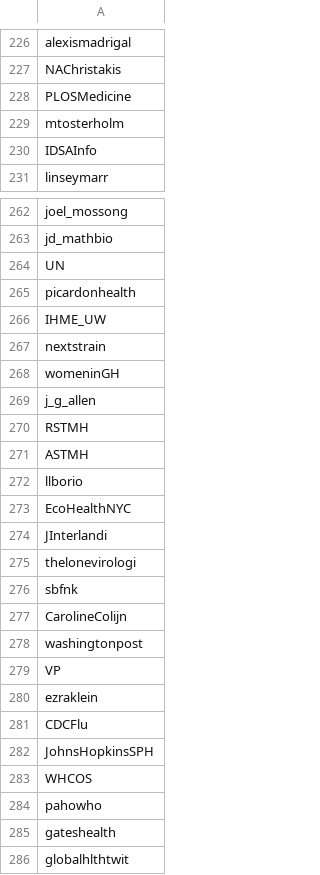
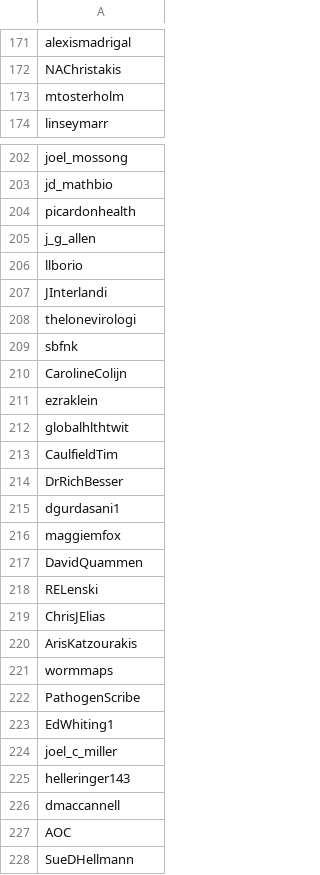
Before and after one commit to gi-ux/BachelorProject, a CSV file: csv/all_good_users.csv (was csv/350_good_users.csv), drawn as a sheet; only a part is shown, gaps mark what is left out; the shorter side is filled out with more unchanged rows; the diff covers the shown part only.

```diff
--- a/csv/350_good_users.csv
+++ b/csv/all_good_users.csv
@@ -227,5 +172,3 @@ alexismadrigal
 NAChristakis
-PLOSMedicine
 mtosterholm
-IDSAInfo
 linseymarr
@@ -263,12 +203,5 @@ joel_mossong
 jd_mathbio
-UN
 picardonhealth
-IHME_UW
-nextstrain
-womeninGH
 j_g_allen
-RSTMH
-ASTMH
 llborio
-EcoHealthNYC
 JInterlandi
@@ -277,10 +210,3 @@ sbfnk
 CarolineColijn
-washingtonpost
-VP
 ezraklein
-CDCFlu
-JohnsHopkinsSPH
-WHCOS
-pahowho
-gateshealth
 globalhlthtwit
```
Also changed, not shown: 74 removed rows elsewhere in this file, 4 other files.
